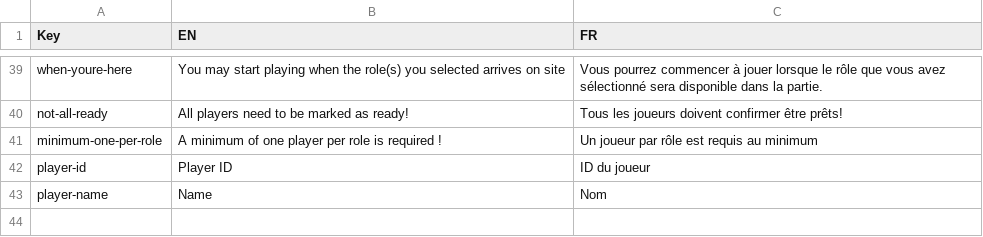
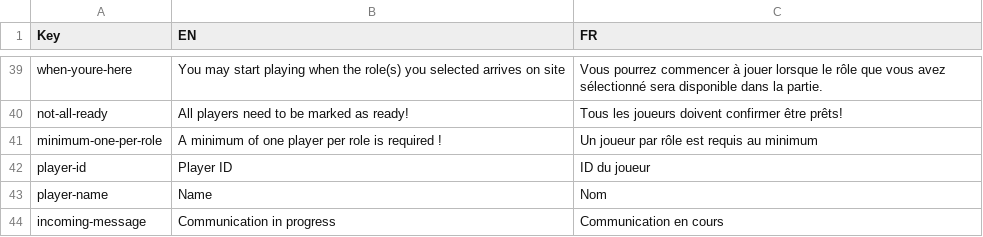
Before and after one commit to Heigvd/mimms, a TSV file: gameModel/files/translations/mainSim-interface.tsv, drawn as a sheet; only a part is shown, gaps mark what is left out.

Commit message:
Add incoming-message translation and replaced where used

```diff
--- a/gameModel/files/translations/mainSim-interface.tsv
+++ b/gameModel/files/translations/mainSim-interface.tsv
@@ -43 +43,2 @@ player-id	Player ID	ID du joueur
 player-name	Name	Nom
+incoming-message	Communication in progress	Communication en cours
```
Also changed, not shown: 4 other files.
